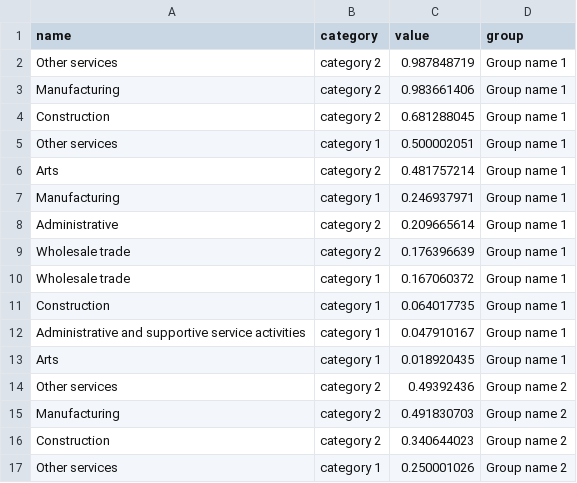
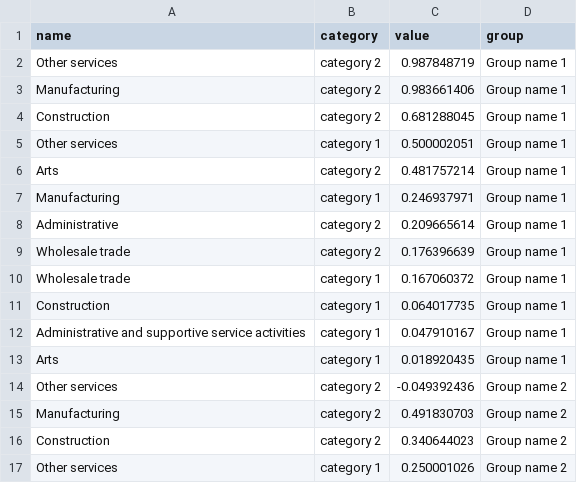
Before and after one commit to ONSvisual/Charts, a CSV file: bar-chart-horizontal-grouped-clustered/data.csv, drawn as a sheet.

```diff
--- a/bar-chart-horizontal-grouped-clustered/data.csv
+++ b/bar-chart-horizontal-grouped-clustered/data.csv
@@ -13,3 +13,3 @@ Administrative and supportive service activities,category 1,0.047910167,Group na
 Arts,category 1,0.018920435,Group name 1
-Other services,category 2,0.49392436,Group name 2
+Other services,category 2,-0.049392436,Group name 2
 Manufacturing,category 2,0.491830703,Group name 2
```
Also changed, not shown: bar-chart-horizontal-grouped/data.csv, bar-chart-horizontal-sm/data.csv, 21 other files.
